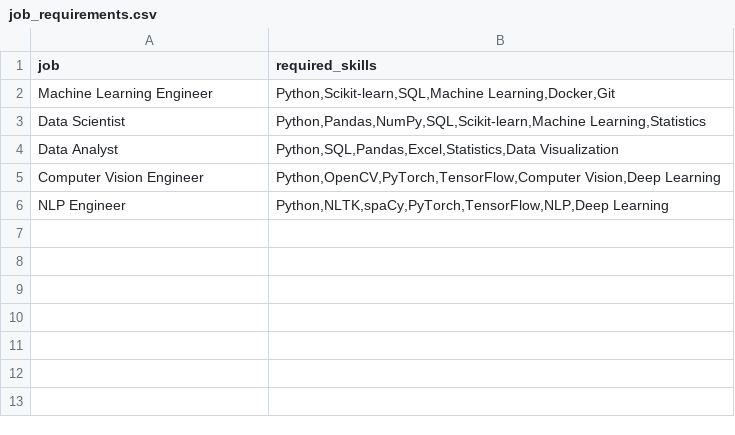
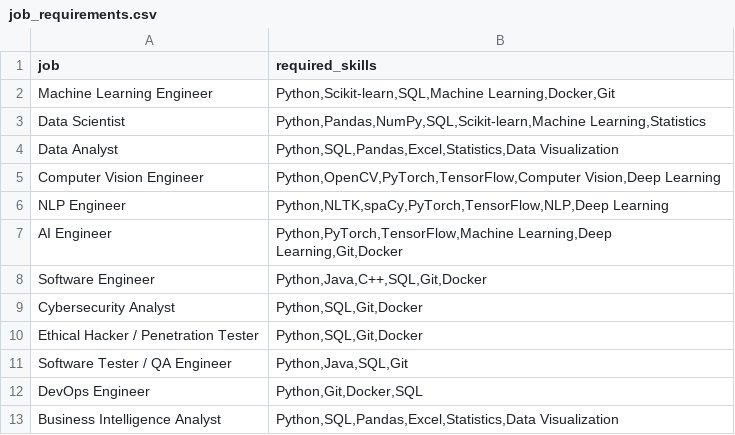
Before and after one commit to DhruvCoolkarni/career-intelligence-system, a CSV file: data/job_requirements.csv, drawn as a sheet; the diff names each change by its address in the sheet, - before the commit and + after, or states it on an @@ line.

Commit message:
restore complete career requirements data

```diff
--- a/data/job_requirements.csv
+++ b/data/job_requirements.csv
+row 7: AI Engineer | Python,PyTorch,TensorFlow,Machine Learning,Deep Learning,Git,Docker
+row 8: Software Engineer | Python,Java,C++,SQL,Git,Docker
+row 9: Cybersecurity Analyst | Python,SQL,Git,Docker
+row 10: Ethical Hacker / Penetration Tester | Python,SQL,Git,Docker
+row 11: Software Tester / QA Engineer | Python,Java,SQL,Git
+row 12: DevOps Engineer | Python,Git,Docker,SQL
+row 13: Business Intelligence Analyst | Python,SQL,Pandas,Excel,Statistics,Data Visualization
```
